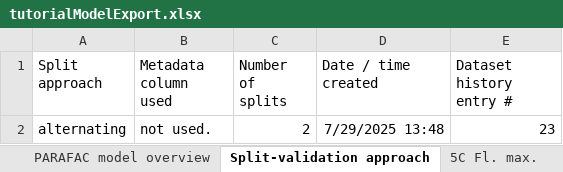
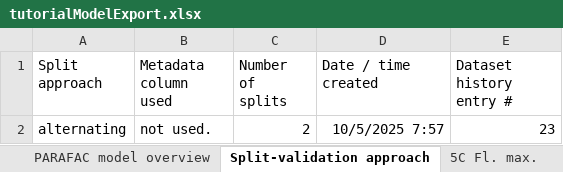
Before and after one commit to urbanwuensch/drEEM-online, an Excel workbook: examples/tutorialModelExport.xlsx, sheet Split-validation approach, drawn as a sheet; values as stored, in another font and other column widths than the file's, no borders; the diff names each change by its address in the sheet, - before the commit and + after, or states it on an @@ line.

```diff
--- a/examples/tutorialModelExport.xlsx (sheet Split-validation approach)
+++ b/examples/tutorialModelExport.xlsx (sheet Split-validation approach)
-D2 (Date / time created): 7/29/2025 13:48
+D2 (Date / time created): 10/5/2025 7:57
```
Also changed, not shown: sheet 5C em loadings, sheet 5C Fl. max., sheet 5C ex loadings, sheet PARAFAC model overview, 7 other files.
